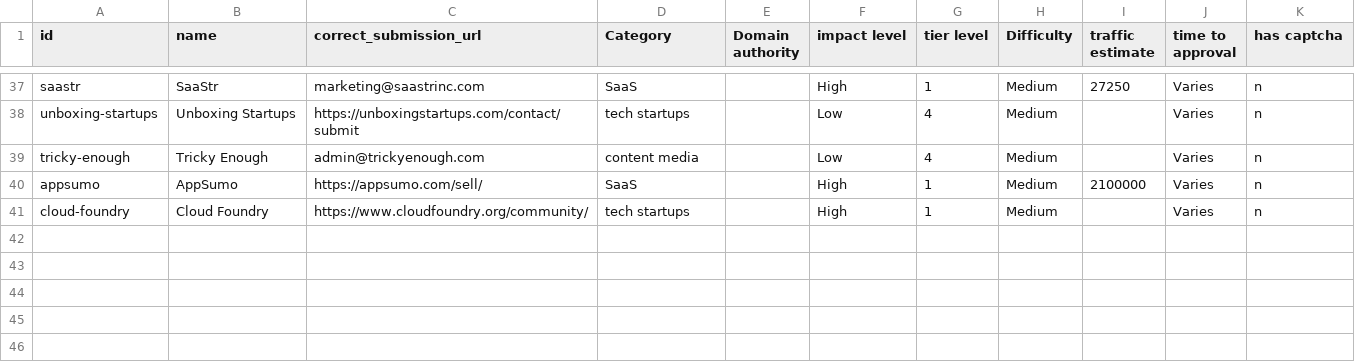
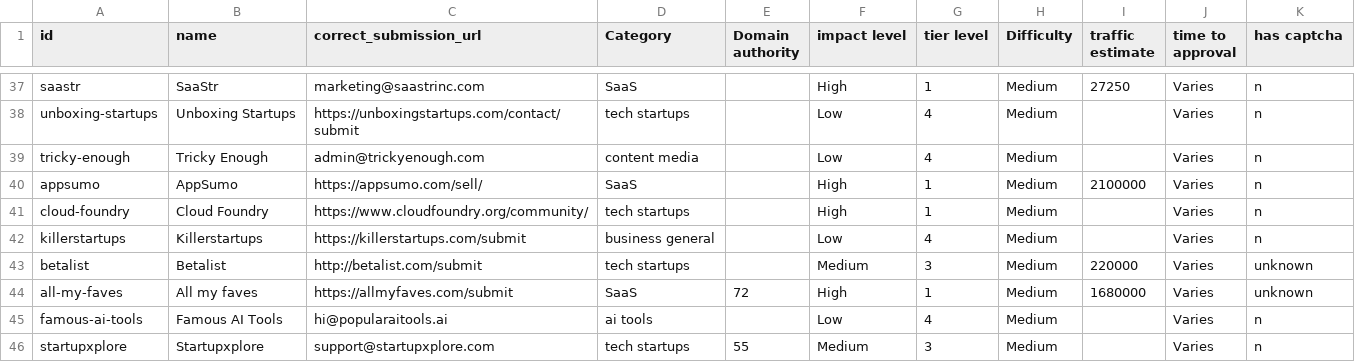
Before and after one commit to Rainking6693/DirectoryBolt, a CSV file: directories/New directories 641fromCodex10.19.csv, drawn as a sheet; only a part is shown, gaps mark what is left out.

Commit message:
up

```diff
--- a/directories/New directories 641fromCodex10.19.csv
+++ b/directories/New directories 641fromCodex10.19.csv
@@ -41 +41,6 @@ appsumo,AppSumo,https://appsumo.com/sell/,SaaS,,High,1,Medium,2100000,Varies,n
 cloud-foundry,Cloud Foundry,https://www.cloudfoundry.org/community/,tech startups,,High,1,Medium,,Varies,n
+killerstartups,Killerstartups,https://killerstartups.com/submit,business general,,Low,4,Medium,,Varies,n
+betalist,Betalist,http://betalist.com/submit,tech startups,,Medium,3,Medium,220000,Varies,unknown
+all-my-faves,All my faves,https://allmyfaves.com/submit,SaaS,72,High,1,Medium,1680000,Varies,unknown
+famous-ai-tools,Famous AI Tools,hi@popularaitools.ai,ai tools,,Low,4,Medium,,Varies,n
+startupxplore,Startupxplore,support@startupxplore.com,tech startups,55,Medium,3,Medium,,Varies,n
```
